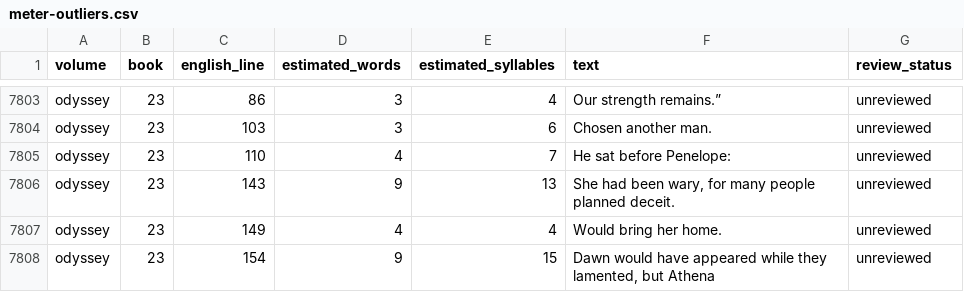
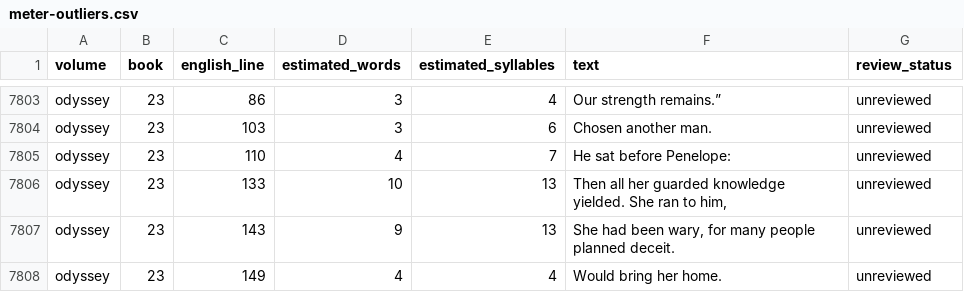
Before and after one commit to CastaliaInstitute/inq-homer-blake, a CSV file: text/meter-outliers.csv, drawn as a sheet; only a part is shown, gaps mark what is left out; the shorter side is filled out with more unchanged rows.

Commit message:
refine Odyssey Book 23 diction

```diff
--- a/text/meter-outliers.csv
+++ b/text/meter-outliers.csv
@@ -7805,2 +7805,3 @@ odyssey,23,103,3,6,Chosen another man.,unreviewed
 odyssey,23,110,4,7,He sat before Penelope:,unreviewed
+odyssey,23,133,10,13,"Then all her guarded knowledge yielded. She ran to him,",unreviewed
 odyssey,23,143,9,13,"She had been wary, for many people planned deceit.",unreviewed
```
Also changed, not shown: text/meter-report.csv, 11 other files.
